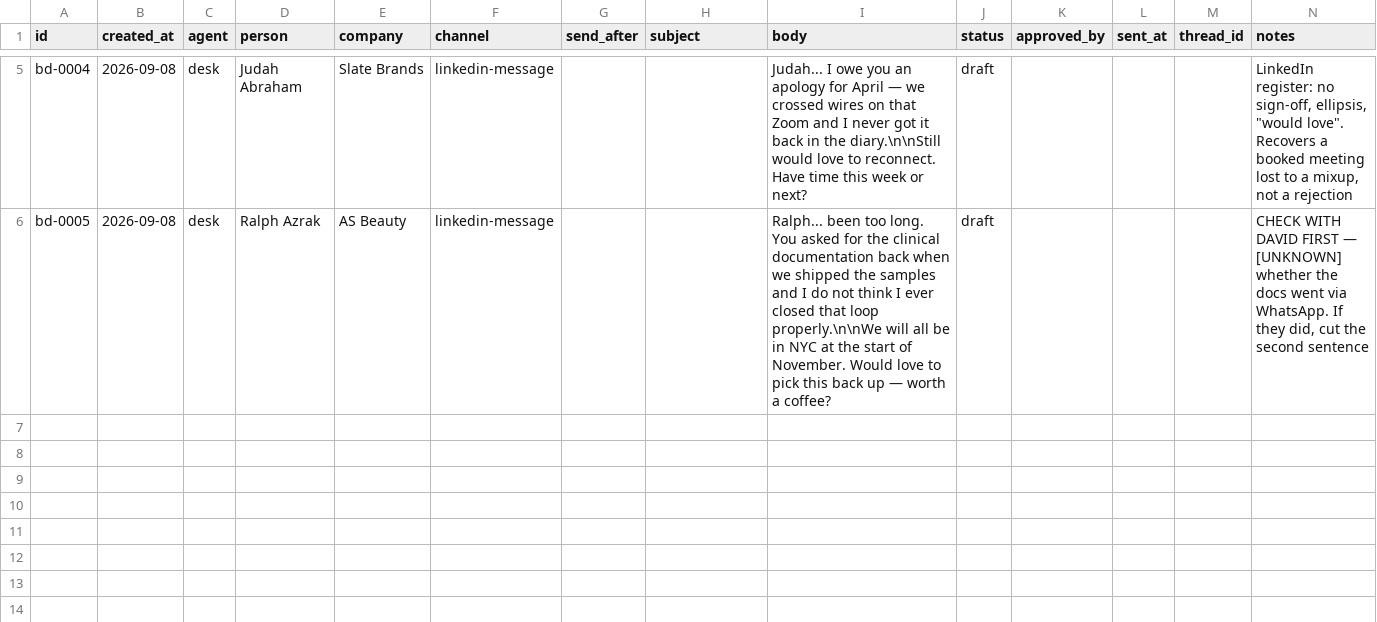
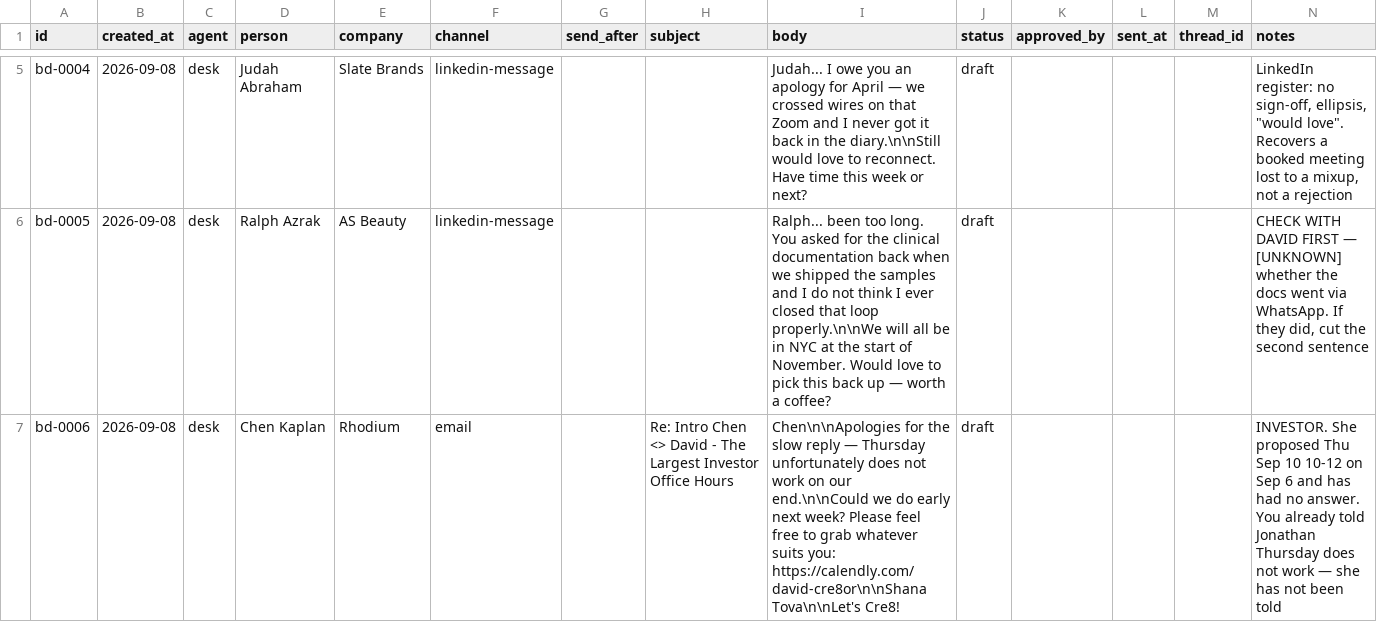
Before and after one commit to cre8orai/BDAgent, a CSV file: agents/state/outbox.csv, drawn as a sheet; only a part is shown, gaps mark what is left out; the diff covers the shown part only; the diff names each change by its address in the sheet, - before the commit and + after, or states it on an @@ line.

```diff
--- a/agents/state/outbox.csv
+++ b/agents/state/outbox.csv
+row 7: bd-0006 | 2026-09-08 | desk | Chen Kaplan | Rhodium | email |  | Re: Intro Chen <> David - The Largest Investor Office Hours | Chen\n\nApologies for the slow reply — Thursday unfortunately does not work on our end.\n\nCould we do early next week? Please feel free to grab whatever suits you: https://calendly.com/david-cre8or\n\nShana Tova\n\nLet's Cre8! | draft |  |  |  | INVESTOR. She proposed Thu Sep 10 10-12 on Sep 6 and has had no answer. You already told Jonathan Thursday does not work — she has not been told
```
Also changed, not shown: 2 added rows elsewhere in this file, agents/state/commitments.csv, 3 other files.
